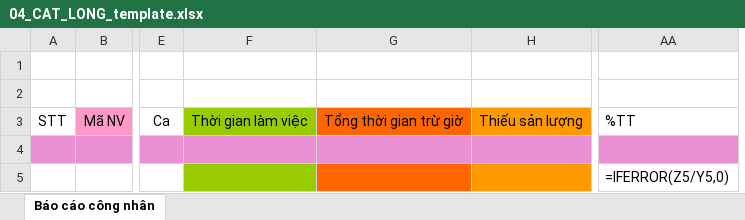
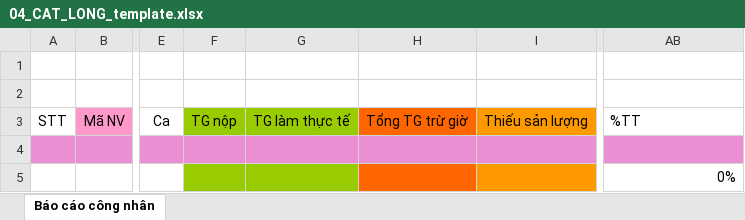
Before and after one commit to Nan1233/worker-management-system, an Excel workbook: backend/templates/04_CAT_LONG_template.xlsx, sheet Báo cáo công nhân, drawn as a sheet; only a part is shown, gaps mark what is left out; values as stored, in another font and other column widths than the file's, no borders; formulas without a stored value are shown as written; conditional formats not drawn; removed rows and columns are numbered as before the commit, all else as after; the diff names each change by its address in the sheet, - before the commit and + after, or states it on an @@ line.

```diff
--- a/backend/templates/04_CAT_LONG_template.xlsx (sheet Báo cáo công nhân)
+++ b/backend/templates/04_CAT_LONG_template.xlsx (sheet Báo cáo công nhân)
-column F, row 3: Thời gian làm việc
-column G, row 3: Tổng thời gian trừ giờ
+column F, row 3: TG nộp
+column G, row 3: TG làm thực tế
+column H, row 3: Tổng TG trừ giờ
-AB5: =IFERROR(Z5/Y5,0)
+AB5: 0%
```
Also changed, not shown: 3 other files.
